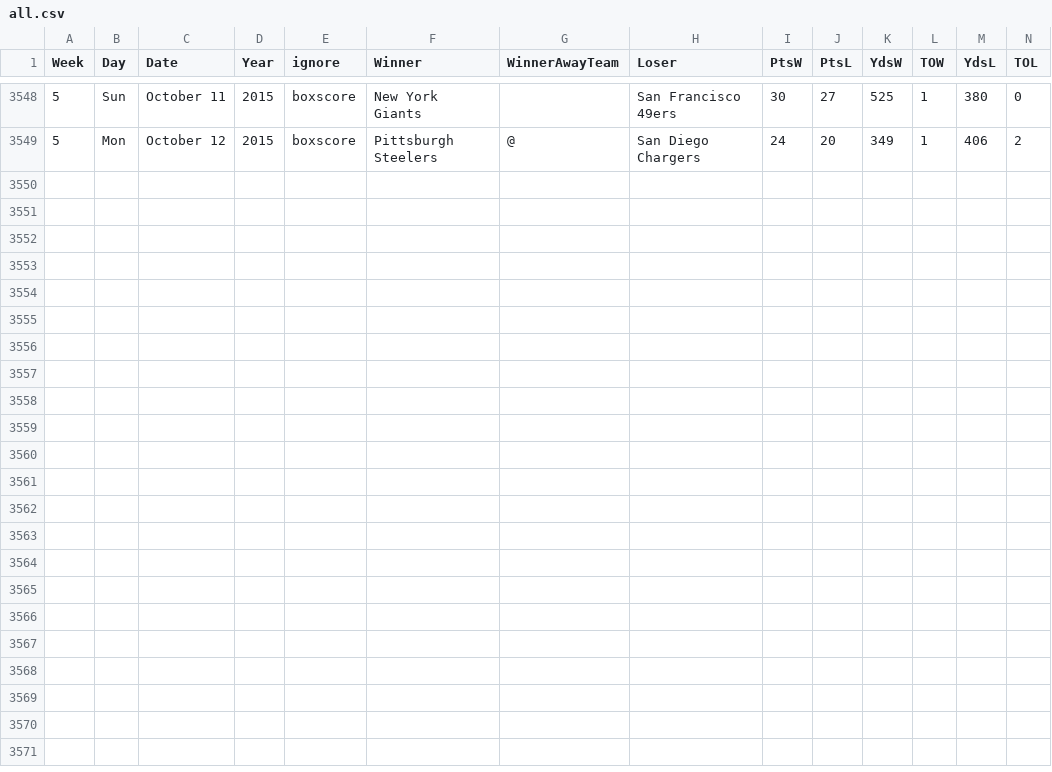
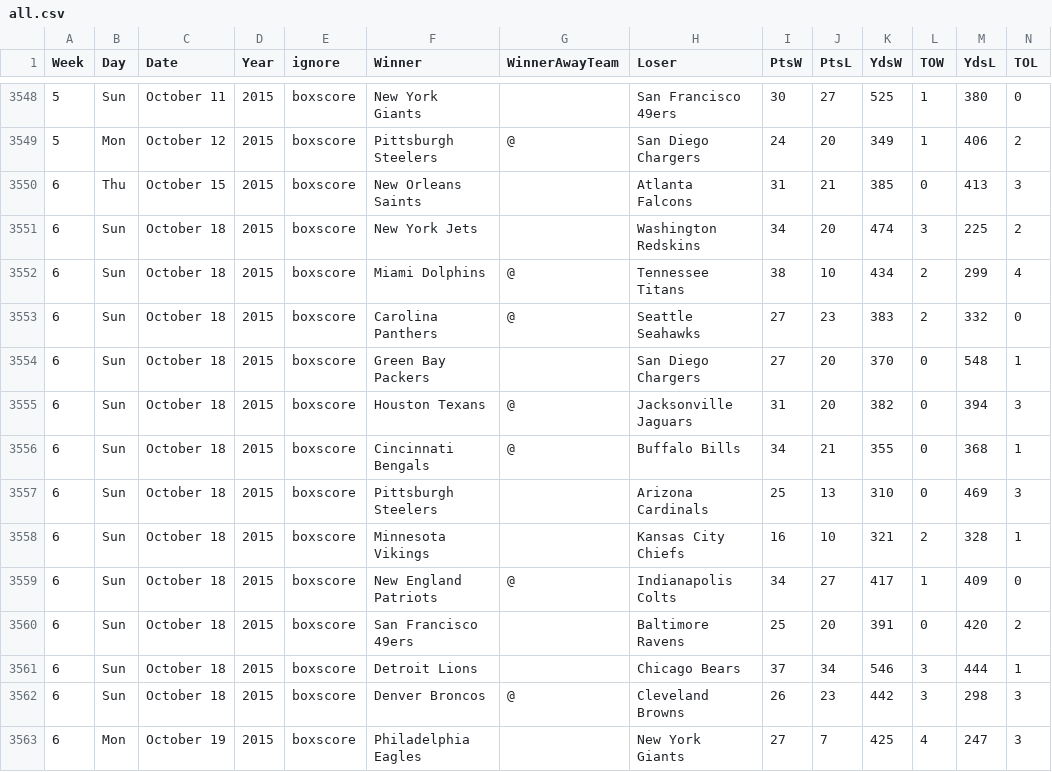
Before and after one commit to gjn/homefield, a CSV file: data/pfr/all.csv, drawn as a sheet; only a part is shown, gaps mark what is left out; the diff names each change by its address in the sheet, - before the commit and + after, or states it on an @@ line.

Commit message:
Week 6 2015

```diff
--- a/data/pfr/all.csv
+++ b/data/pfr/all.csv
+row 3550: 6 | Thu | October 15 | 2015 | boxscore | New Orleans Saints |  | Atlanta Falcons | 31 | 21 | 385 | 0 | 413 | 3
+row 3551: 6 | Sun | October 18 | 2015 | boxscore | New York Jets |  | Washington Redskins | 34 | 20 | 474 | 3 | 225 | 2
+row 3552: 6 | Sun | October 18 | 2015 | boxscore | Miami Dolphins | @ | Tennessee Titans | 38 | 10 | 434 | 2 | 299 | 4
+row 3553: 6 | Sun | October 18 | 2015 | boxscore | Carolina Panthers | @ | Seattle Seahawks | 27 | 23 | 383 | 2 | 332 | 0
+row 3554: 6 | Sun | October 18 | 2015 | boxscore | Green Bay Packers |  | San Diego Chargers | 27 | 20 | 370 | 0 | 548 | 1
+row 3555: 6 | Sun | October 18 | 2015 | boxscore | Houston Texans | @ | Jacksonville Jaguars | 31 | 20 | 382 | 0 | 394 | 3
+row 3556: 6 | Sun | October 18 | 2015 | boxscore | Cincinnati Bengals | @ | Buffalo Bills | 34 | 21 | 355 | 0 | 368 | 1
+row 3557: 6 | Sun | October 18 | 2015 | boxscore | Pittsburgh Steelers |  | Arizona Cardinals | 25 | 13 | 310 | 0 | 469 | 3
+row 3558: 6 | Sun | October 18 | 2015 | boxscore | Minnesota Vikings |  | Kansas City Chiefs | 16 | 10 | 321 | 2 | 328 | 1
+row 3559: 6 | Sun | October 18 | 2015 | boxscore | New England Patriots | @ | Indianapolis Colts | 34 | 27 | 417 | 1 | 409 | 0
+row 3560: 6 | Sun | October 18 | 2015 | boxscore | San Francisco 49ers |  | Baltimore Ravens | 25 | 20 | 391 | 0 | 420 | 2
+row 3561: 6 | Sun | October 18 | 2015 | boxscore | Detroit Lions |  | Chicago Bears | 37 | 34 | 546 | 3 | 444 | 1
+row 3562: 6 | Sun | October 18 | 2015 | boxscore | Denver Broncos | @ | Cleveland Browns | 26 | 23 | 442 | 3 | 298 | 3
+row 3563: 6 | Mon | October 19 | 2015 | boxscore | Philadelphia Eagles |  | New York Giants | 27 | 7 | 425 | 4 | 247 | 3
```
Also changed, not shown: 5 other files.
